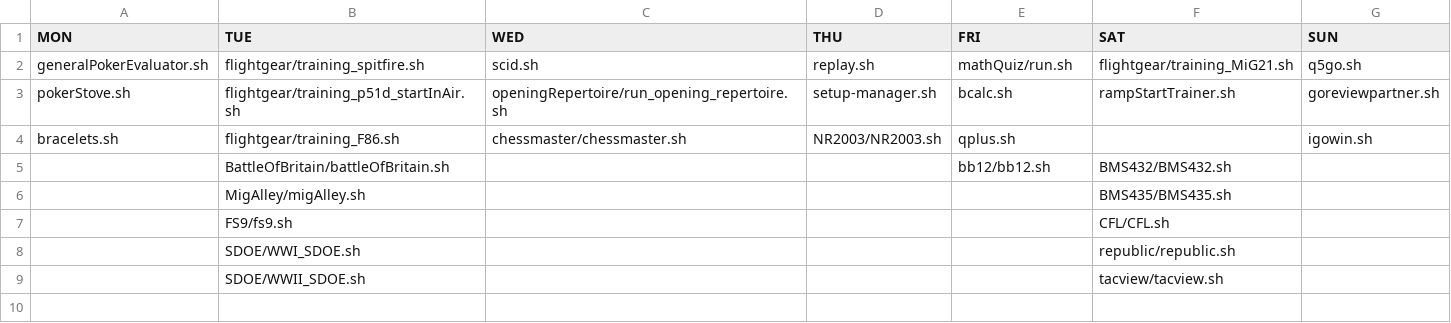
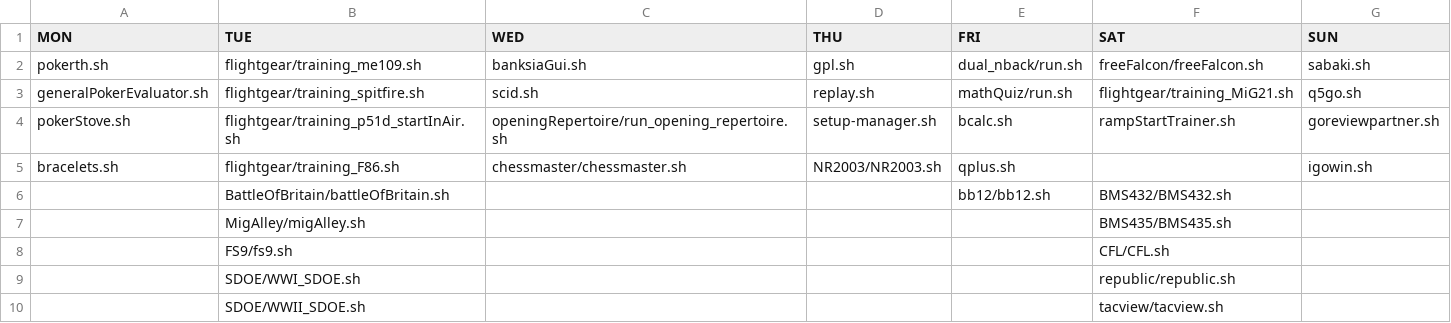
Before and after one commit to sim-museum/serious-games-lab, a CSV file: filesForLauncher/launcherScripts.csv, drawn as a sheet.

```diff
--- a/filesForLauncher/launcherScripts.csv
+++ b/filesForLauncher/launcherScripts.csv
@@ -1,2 +1,3 @@
 MON,TUE,WED,THU,FRI,SAT,SUN
+pokerth.sh,flightgear/training_me109.sh,banksiaGui.sh,gpl.sh,dual_nback/run.sh,freeFalcon/freeFalcon.sh,sabaki.sh
 generalPokerEvaluator.sh,flightgear/training_spitfire.sh,scid.sh,replay.sh,mathQuiz/run.sh,flightgear/training_MiG21.sh,q5go.sh
```
